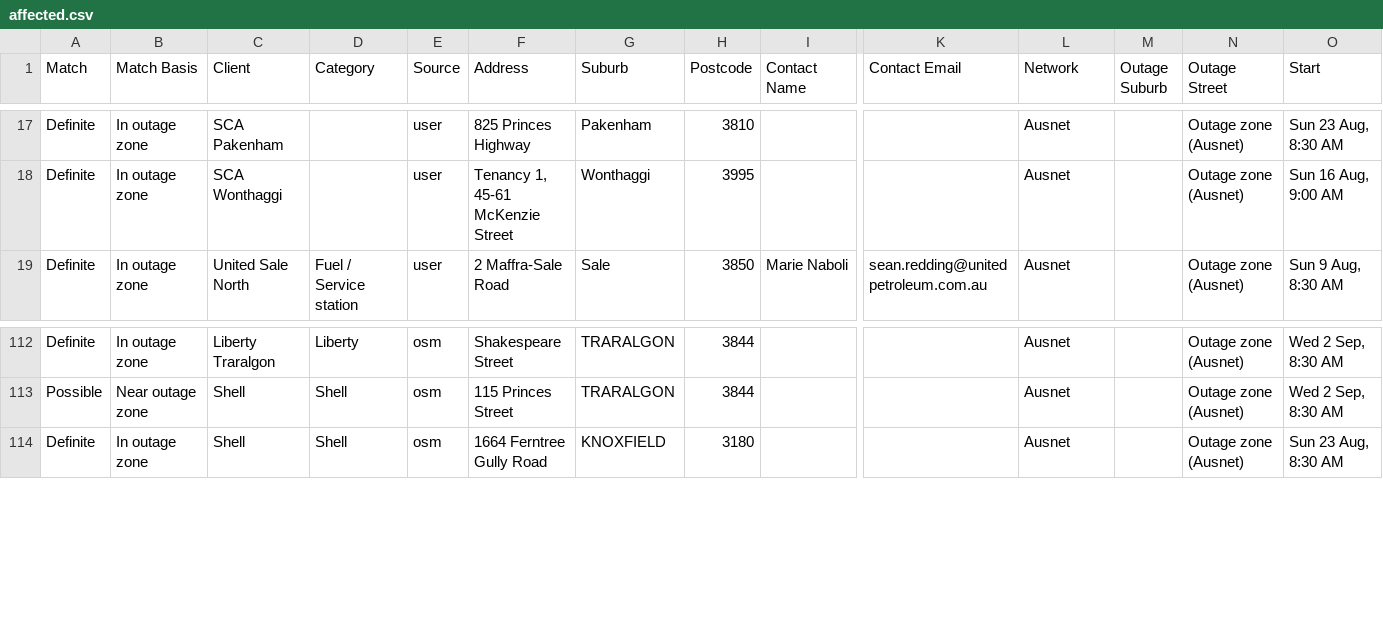
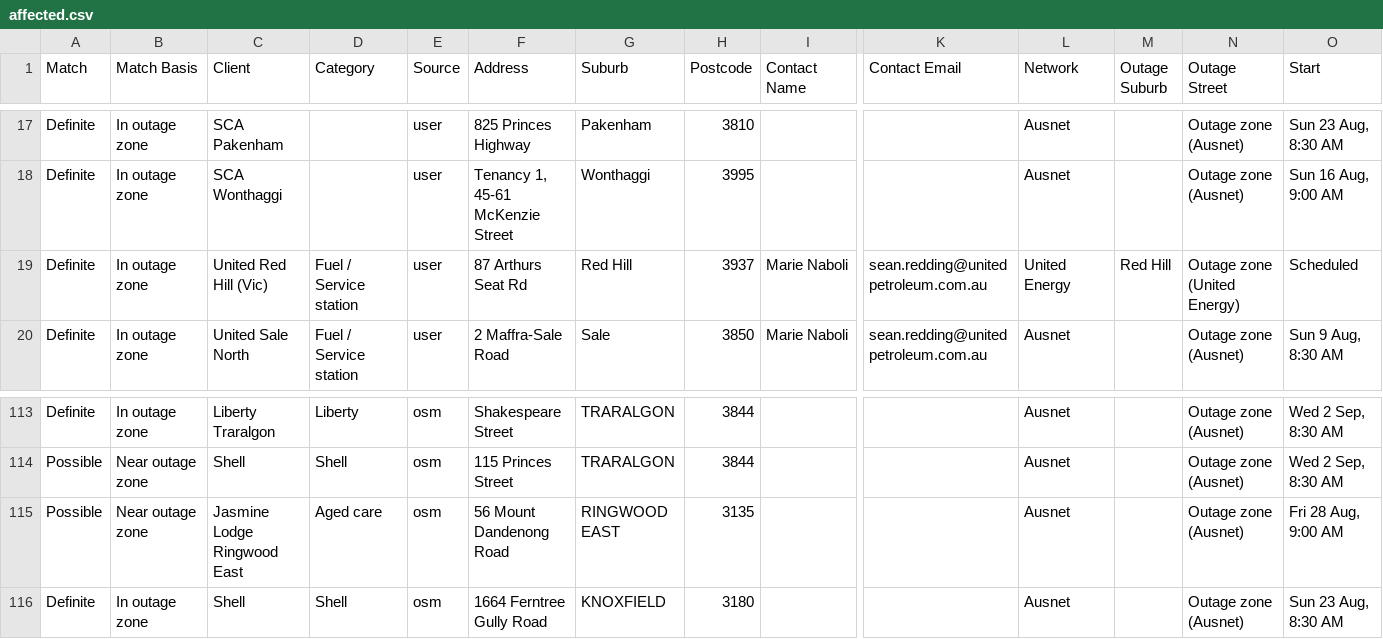
Before and after one commit to Nexus-Energy393/jemena-outages, a CSV file: docs/affected.csv, drawn as a sheet; only a part is shown, gaps mark what is left out; rows hold the shown columns only; the diff names each change by its address in the sheet, - before the commit and + after, or states it on an @@ line.

```diff
--- a/docs/affected.csv
+++ b/docs/affected.csv
+row 19: Definite | In outage zone | United Red Hill (Vic) | Fuel / Service station | user | 87 Arthurs Seat Rd | Red Hill | 3937 | Marie Naboli | sean.redding@unitedpetroleum.com.au | United Energy | Red Hill | Outage zone (United Energy) | Scheduled
+row 115: Possible | Near outage zone | Jasmine Lodge Ringwood East | Aged care | osm | 56 Mount Dandenong Road | RINGWOOD EAST | 3135 |  |  | Ausnet |  | Outage zone (Ausnet) | Fri 28 Aug, 9:00 AM
```
Also changed, not shown: 4 other files.
